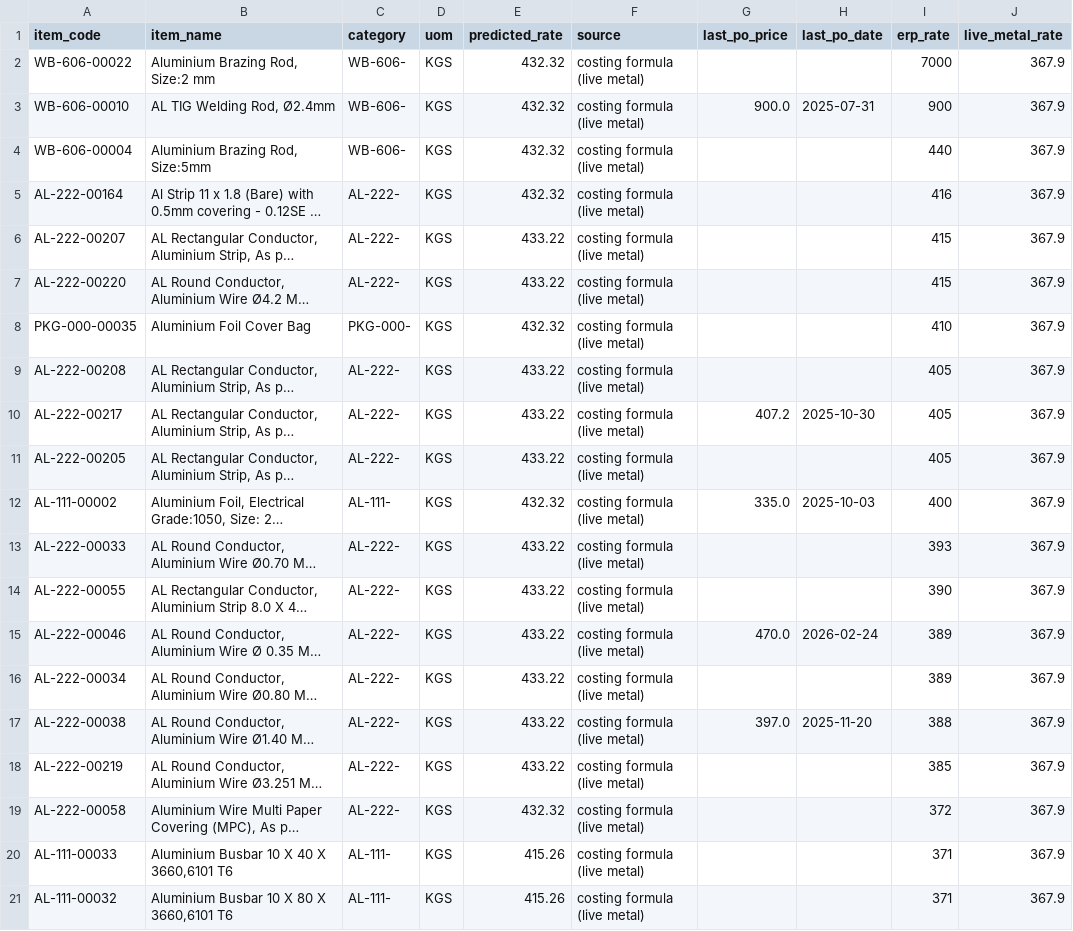
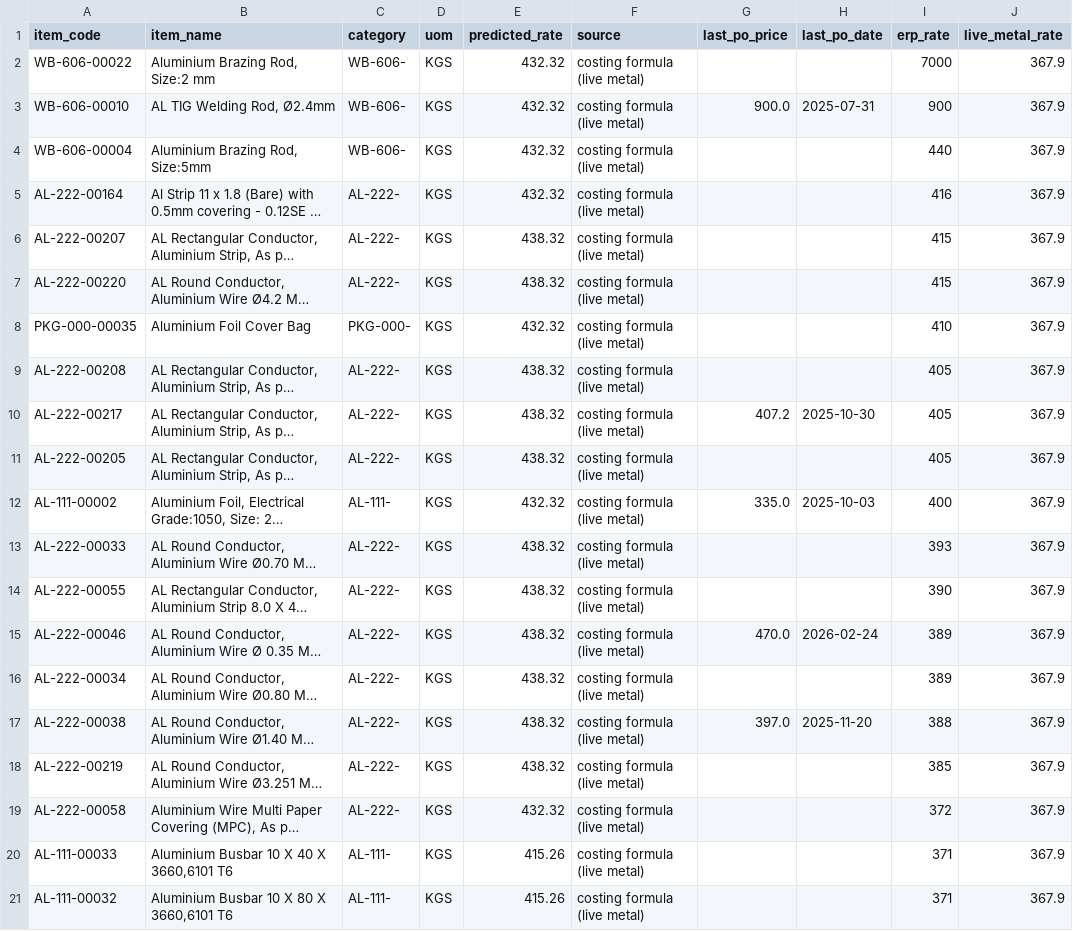
Before and after one commit to ars-dynal/dynalektric-price-intel, a CSV file: docs/predicted_prices.csv, drawn as a sheet; only a part is shown; long unchanged cells end in …; the diff covers the shown part only; the diff names each change by its address in the sheet, - before the commit and + after, or states it on an @@ line.

```diff
--- a/docs/predicted_prices.csv
+++ b/docs/predicted_prices.csv
-E6:E7 (predicted_rate): 433.22
+E6:E7 (predicted_rate): 438.32
-E9:E11 (predicted_rate): 433.22
+E9:E11 (predicted_rate): 438.32
-E13:E18 (predicted_rate): 433.22
+E13:E18 (predicted_rate): 438.32
```
Also changed, not shown: 106 edited cells elsewhere in this file, 7 other files.
